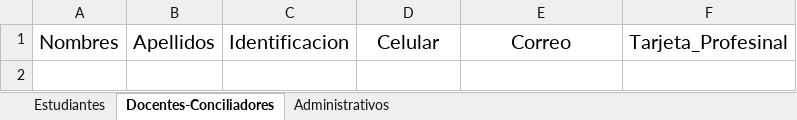
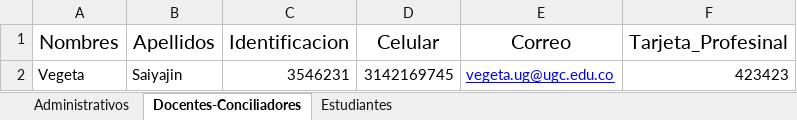
Before and after one commit to MasterYisus21/ActualizacionesJIT, an Excel workbook: ApiGateway/ApiGatewayExpedientes/public/formato_personas.xlsx.xlsx, sheet Docentes-Conciliadores, drawn as a sheet; values as stored, in another font and other column widths than the file's, no borders; the diff names each change by its address in the sheet, - before the commit and + after, or states it on an @@ line.

```diff
--- a/ApiGateway/ApiGatewayExpedientes/public/formato_personas.xlsx.xlsx (sheet Docentes-Conciliadores)
+++ b/ApiGateway/ApiGatewayExpedientes/public/formato_personas.xlsx.xlsx (sheet Docentes-Conciliadores)
@@ sheet tab order changed: Administrativos | Docentes-Conciliadores | Estudiantes @@
+row 2: Vegeta | Saiyajin | 3546231 | 3142169745 | vegeta.ug@ugc.edu.co | 423423
```
Also changed, not shown: sheet Estudiantes, sheet Administrativos, 4 other files.
